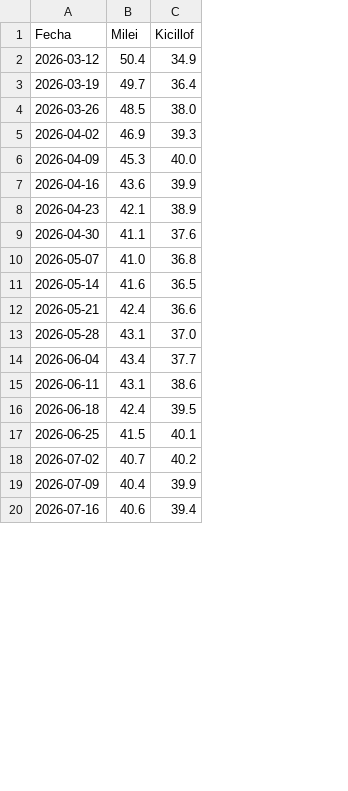
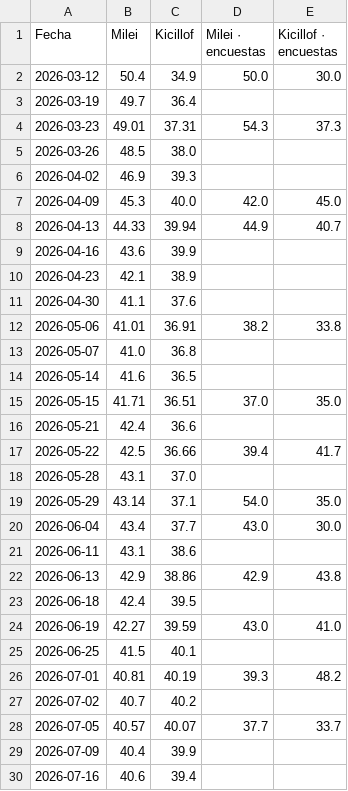
Before and after one commit to franciscolivero/ArgentinaPoliticalMonitor, a CSV file: charts_data/ar-runoff.csv, drawn as a sheet; only a part is shown; addresses are those after the commit; the diff covers the shown part only; the diff names each change by its address in the sheet, - before the commit and + after, or states it on an @@ line.

```diff
--- a/charts_data/ar-runoff.csv
+++ b/charts_data/ar-runoff.csv
+column D (Milei · encuestas), row 2: 50.0; row 7: 42.0; row 20: 43.0
+column E (Kicillof · encuestas), row 2: 30.0; row 7: 45.0; row 20: 30.0
+row 4: 2026-03-23 | 49.01 | 37.31 | 54.3 | 37.3
+row 8: 2026-04-13 | 44.33 | 39.94 | 44.9 | 40.7
+row 12: 2026-05-06 | 41.01 | 36.91 | 38.2 | 33.8
+row 15: 2026-05-15 | 41.71 | 36.51 | 37.0 | 35.0
+row 17: 2026-05-22 | 42.5 | 36.66 | 39.4 | 41.7
+row 19: 2026-05-29 | 43.14 | 37.1 | 54.0 | 35.0
+row 22: 2026-06-13 | 42.9 | 38.86 | 42.9 | 43.8
+row 24: 2026-06-19 | 42.27 | 39.59 | 43.0 | 41.0
+row 26: 2026-07-01 | 40.81 | 40.19 | 39.3 | 48.2
+row 28: 2026-07-05 | 40.57 | 40.07 | 37.7 | 33.7
```
Also changed, not shown: 18 added rows elsewhere in this file, charts_data/ar-alianza.csv, charts_data/ar-approval.csv, 14 other files.
